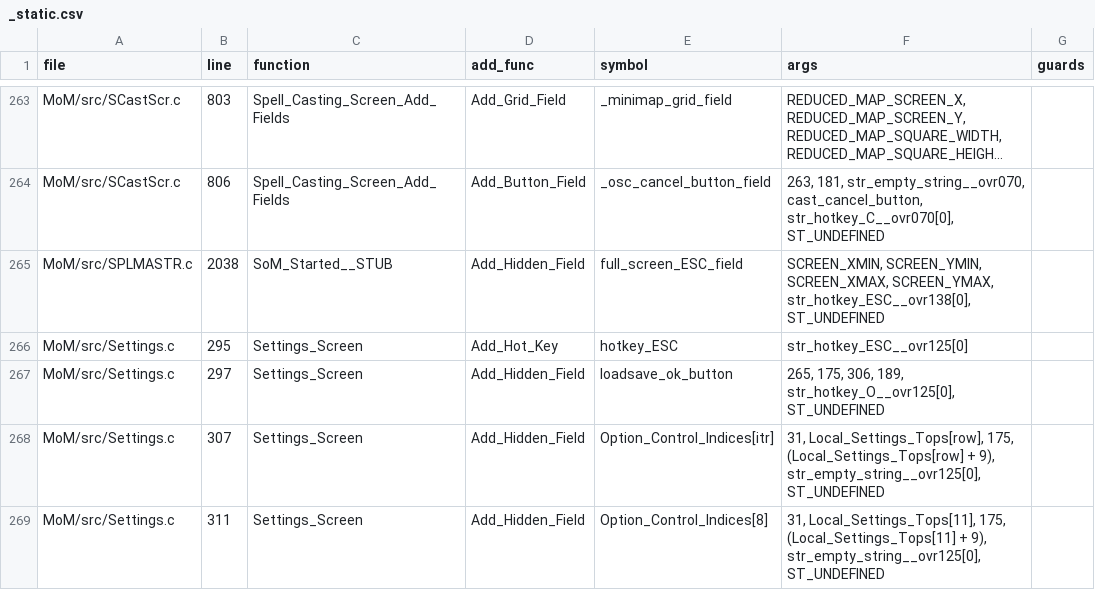
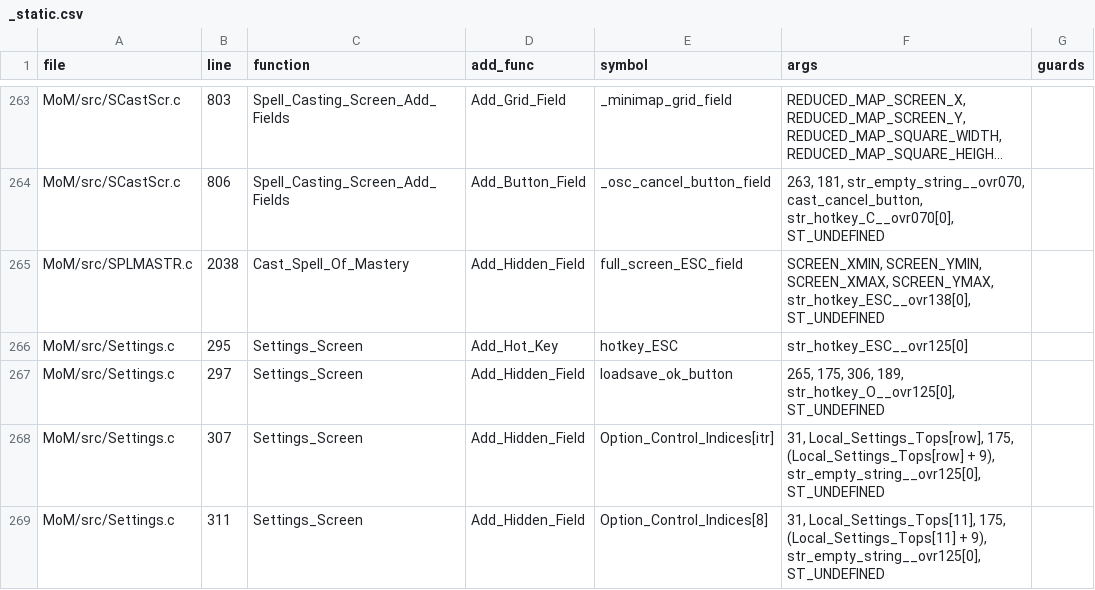
Before and after one commit to jbalcomb/ReMoM, a CSV file: tools/fields/_static.csv, drawn as a sheet; only a part is shown, gaps mark what is left out; long unchanged cells end in …; the diff names each change by its address in the sheet, - before the commit and + after, or states it on an @@ line.

```diff
--- a/tools/fields/_static.csv
+++ b/tools/fields/_static.csv
-C265 (function): SoM_Started__STUB
+C265 (function): Cast_Spell_Of_Mastery
```
Also changed, not shown: tools/fields/SoM_Started__STUB.csv, 11 other files.
